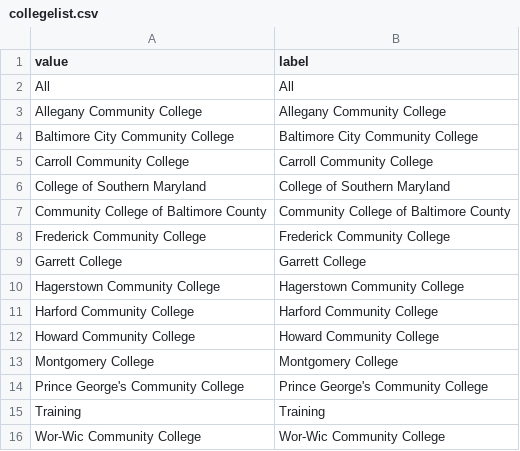
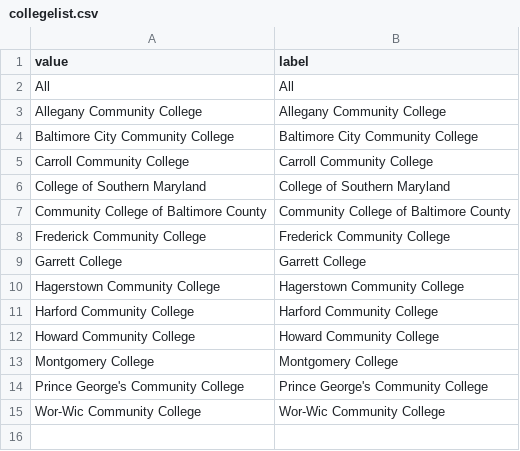
Before and after one commit to leaveyh/bar-chart, a CSV file: data/collegelist.csv, drawn as a sheet; the diff names each change by its address in the sheet, - before the commit and + after, or states it on an @@ line.

```diff
--- a/data/collegelist.csv
+++ b/data/collegelist.csv
-row 15: Training | Training
```
Also changed, not shown: data/data5.csv, data/employmentrates.csv, 7 other files.
